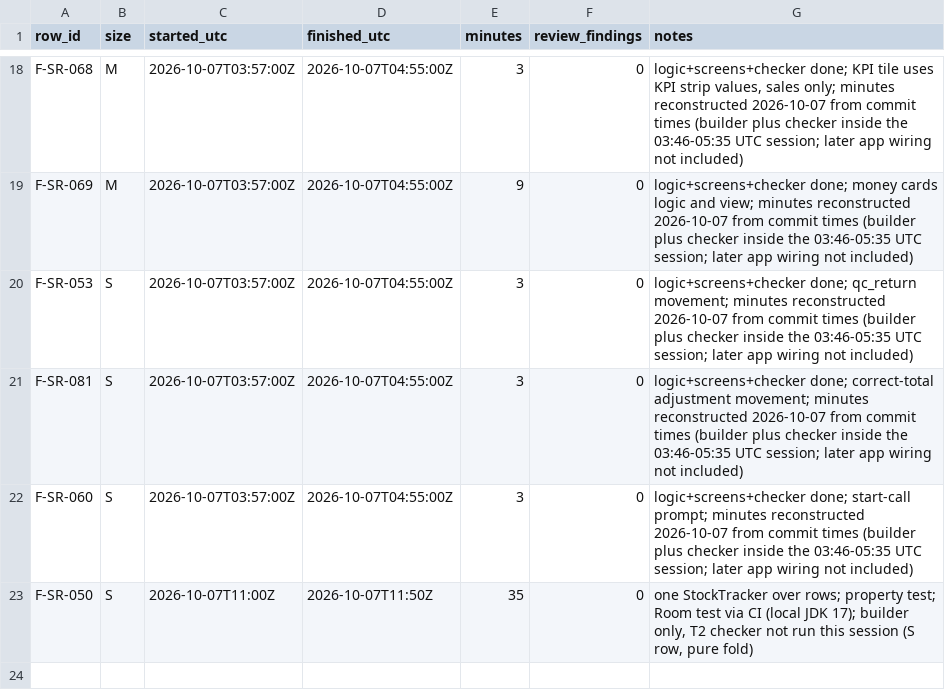
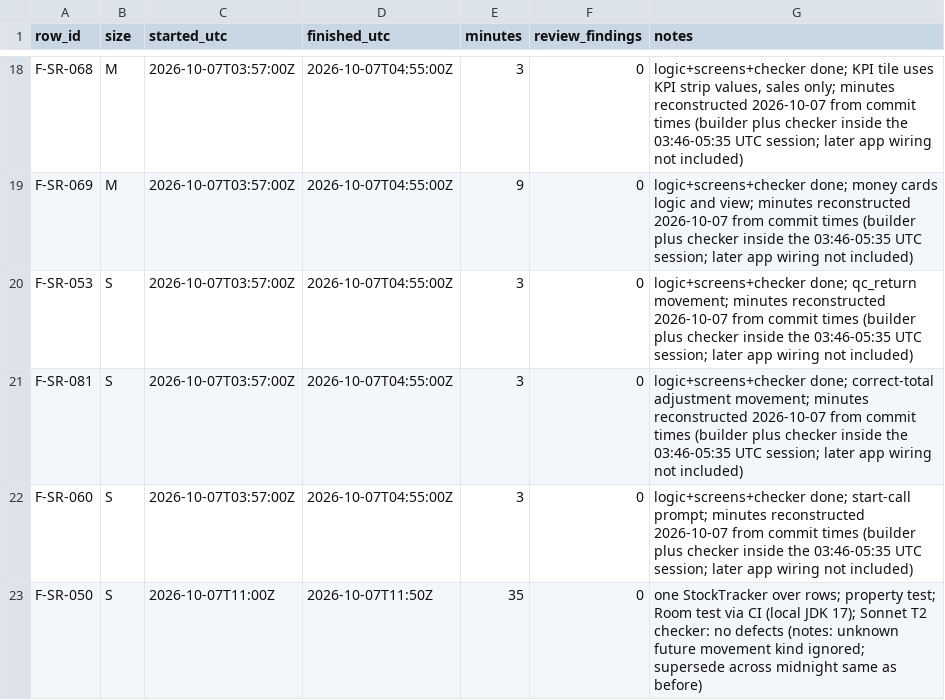
Before and after one commit to asefameerador96-ctrl/Aron-Pro-Max, a CSV file: docs/status/android-sr-b.csv, drawn as a sheet; only a part is shown, gaps mark what is left out.

```diff
--- a/docs/status/android-sr-b.csv
+++ b/docs/status/android-sr-b.csv
@@ -22,2 +22,2 @@ F-SR-081,S,2026-10-07T03:57:00Z,2026-10-07T04:55:00Z,3,0,logic+screens+checker d
 F-SR-060,S,2026-10-07T03:57:00Z,2026-10-07T04:55:00Z,3,0,logic+screens+checker done; start-call prompt; minutes reconstructed 2026-10-07 from commit times (builder plus checker inside the 03:46-05:35 UTC session; later app wiring not included)
-F-SR-050,S,2026-10-07T11:00Z,2026-10-07T11:50Z,35,0,"one StockTracker over rows; property test; Room test via CI (local JDK 17); builder only, T2 checker not run this session (S row, pure fold)"
+F-SR-050,S,2026-10-07T11:00Z,2026-10-07T11:50Z,35,0,"one StockTracker over rows; property test; Room test via CI (local JDK 17); Sonnet T2 checker: no defects (notes: unknown future movement kind ignored; supersede across midnight same as before)"
```
